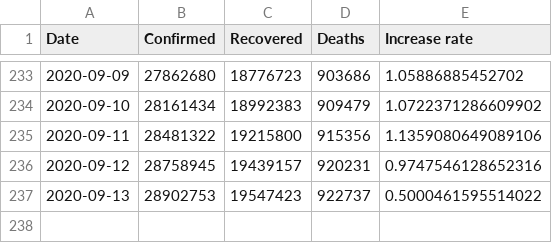
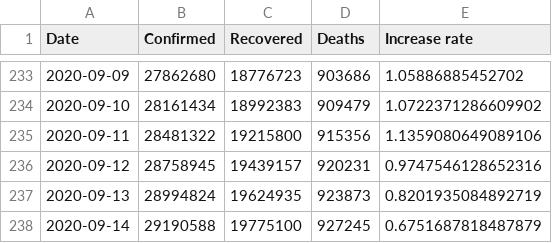
Before and after one commit to Morisset/COVID-19, a CSV file: data/worldwide-aggregate.csv, drawn as a sheet; only a part is shown, gaps mark what is left out.

```diff
--- a/data/worldwide-aggregate.csv
+++ b/data/worldwide-aggregate.csv
@@ -236,2 +236,3 @@ Date,Confirmed,Recovered,Deaths,Increase rate
 2020-09-12,28758945,19439157,920231,0.9747546128652316
-2020-09-13,28902753,19547423,922737,0.5000461595514022
+2020-09-13,28994824,19624935,923873,0.8201935084892719
+2020-09-14,29190588,19775100,927245,0.6751687818487879
```
Also changed, not shown: data/key-countries-pivoted.csv, 2 other files.
